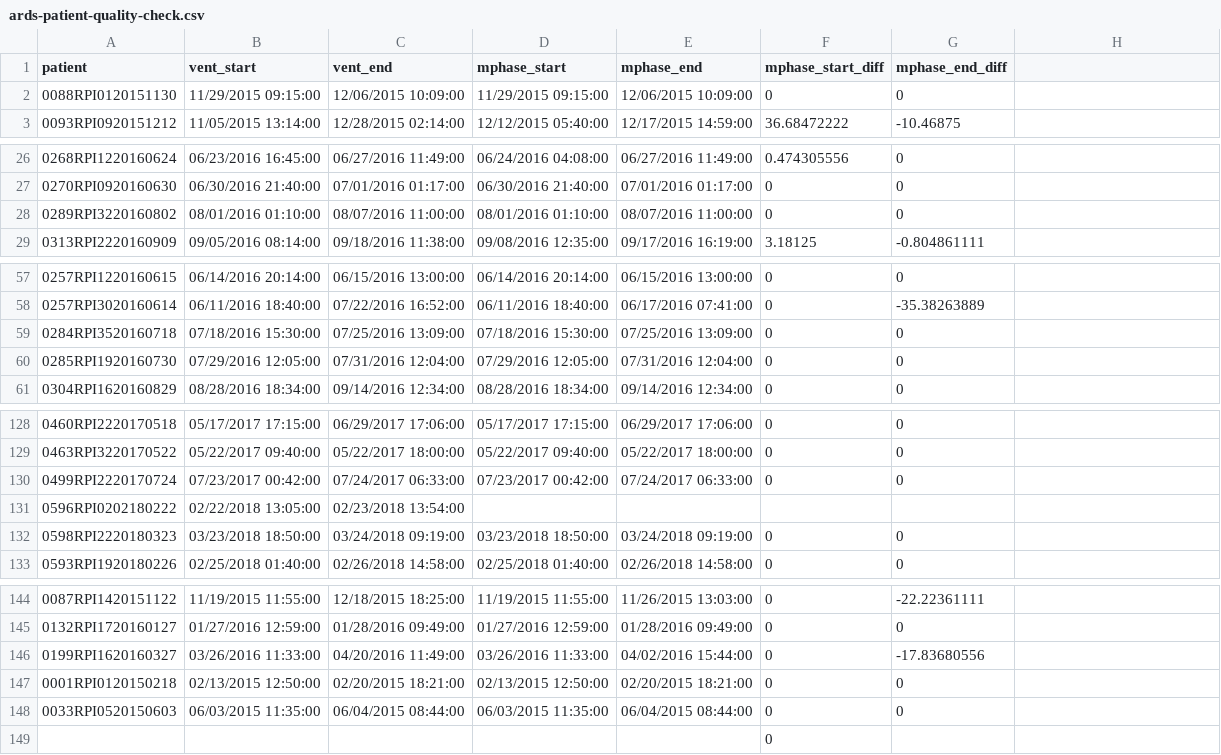
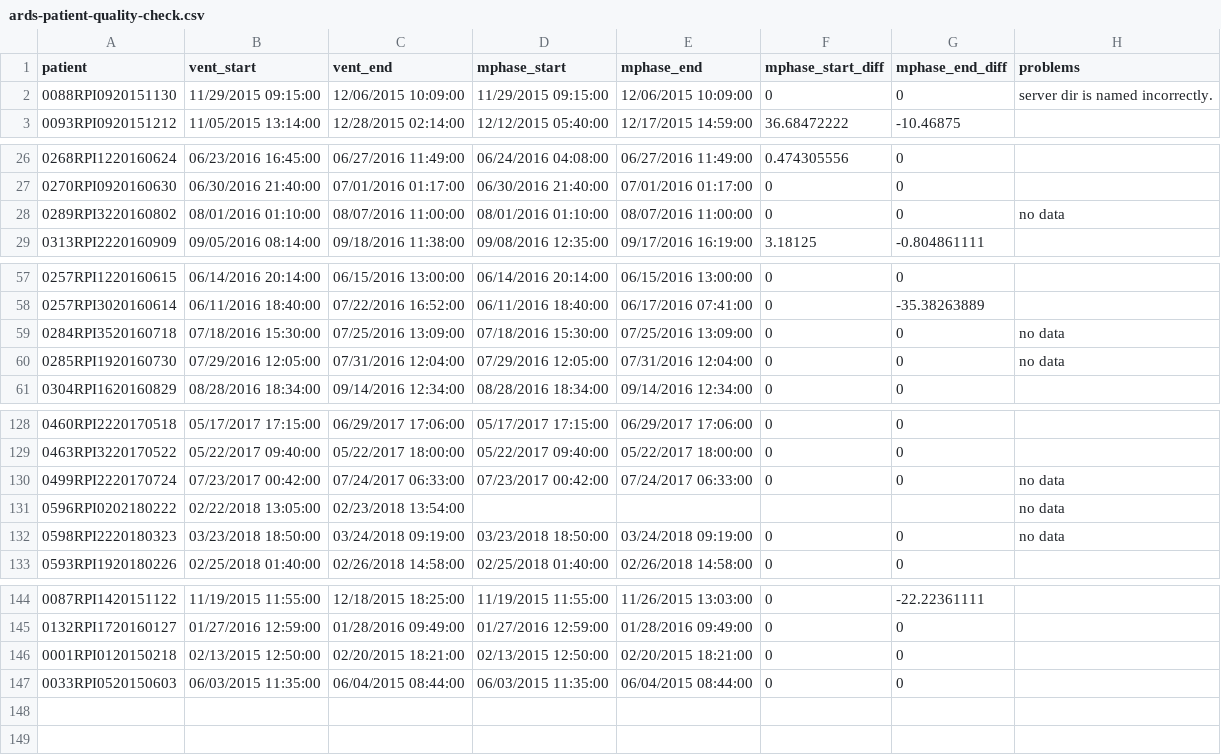
Before and after one commit to hahnicity/ardsdetection, a CSV file: ards-patient-quality-check.csv, drawn as a sheet; only a part is shown, gaps mark what is left out; the diff covers the shown part only.

Commit message:
update cohort

```diff
--- a/ards-patient-quality-check.csv
+++ b/ards-patient-quality-check.csv
@@ -1,2 +1,2 @@
-patient,vent_start,vent_end,mphase_start,mphase_end,mphase_start_diff,mphase_end_diff,,
-0088RPI0120151130,11/29/2015 09:15:00,12/06/2015 10:09:00,11/29/2015 09:15:00,12/06/2015 10:09:00,0,0,,
+patient,vent_start,vent_end,mphase_start,mphase_end,mphase_start_diff,mphase_end_diff,problems
+0088RPI0920151130,11/29/2015 09:15:00,12/06/2015 10:09:00,11/29/2015 09:15:00,12/06/2015 10:09:00,0,0,server dir is named incorrectly.
@@ -28 +28 @@ patient,vent_start,vent_end,mphase_start,mphase_end,mphase_start_diff,mphase_end
-0289RPI3220160802,08/01/2016 01:10:00,08/07/2016 11:00:00,08/01/2016 01:10:00,08/07/2016 11:00:00,0,0,,
+0289RPI3220160802,08/01/2016 01:10:00,08/07/2016 11:00:00,08/01/2016 01:10:00,08/07/2016 11:00:00,0,0,no data
@@ -59,2 +59,2 @@ patient,vent_start,vent_end,mphase_start,mphase_end,mphase_start_diff,mphase_end
-0284RPI3520160718,07/18/2016 15:30:00,07/25/2016 13:09:00,07/18/2016 15:30:00,07/25/2016 13:09:00,0,0,,
-0285RPI1920160730,07/29/2016 12:05:00,07/31/2016 12:04:00,07/29/2016 12:05:00,07/31/2016 12:04:00,0,0,,
+0284RPI3520160718,07/18/2016 15:30:00,07/25/2016 13:09:00,07/18/2016 15:30:00,07/25/2016 13:09:00,0,0,no data
+0285RPI1920160730,07/29/2016 12:05:00,07/31/2016 12:04:00,07/29/2016 12:05:00,07/31/2016 12:04:00,0,0,no data
@@ -130,3 +130,3 @@ patient,vent_start,vent_end,mphase_start,mphase_end,mphase_start_diff,mphase_end
-0499RPI2220170724,07/23/2017 00:42:00,07/24/2017 06:33:00,07/23/2017 00:42:00,07/24/2017 06:33:00,0,0,,
-0596RPI0202180222,02/22/2018 13:05:00,02/23/2018 13:54:00,,,,,,
-0598RPI2220180323,03/23/2018 18:50:00,03/24/2018 09:19:00,03/23/2018 18:50:00,03/24/2018 09:19:00,0,0,,
+0499RPI2220170724,07/23/2017 00:42:00,07/24/2017 06:33:00,07/23/2017 00:42:00,07/24/2017 06:33:00,0,0,no data
+0596RPI0202180222,02/22/2018 13:05:00,02/23/2018 13:54:00,,,,,no data
+0598RPI2220180323,03/23/2018 18:50:00,03/24/2018 09:19:00,03/23/2018 18:50:00,03/24/2018 09:19:00,0,0,no data
@@ -146 +145,0 @@ patient,vent_start,vent_end,mphase_start,mphase_end,mphase_start_diff,mphase_end
-0199RPI1620160327,03/26/2016 11:33:00,04/20/2016 11:49:00,03/26/2016 11:33:00,04/02/2016 15:44:00,0,-17.83680556,,
@@ -149 +147,0 @@ patient,vent_start,vent_end,mphase_start,mphase_end,mphase_start_diff,mphase_end
-,,,,,0,,,
```
Also changed, not shown: 6 edited cells elsewhere in this file.
